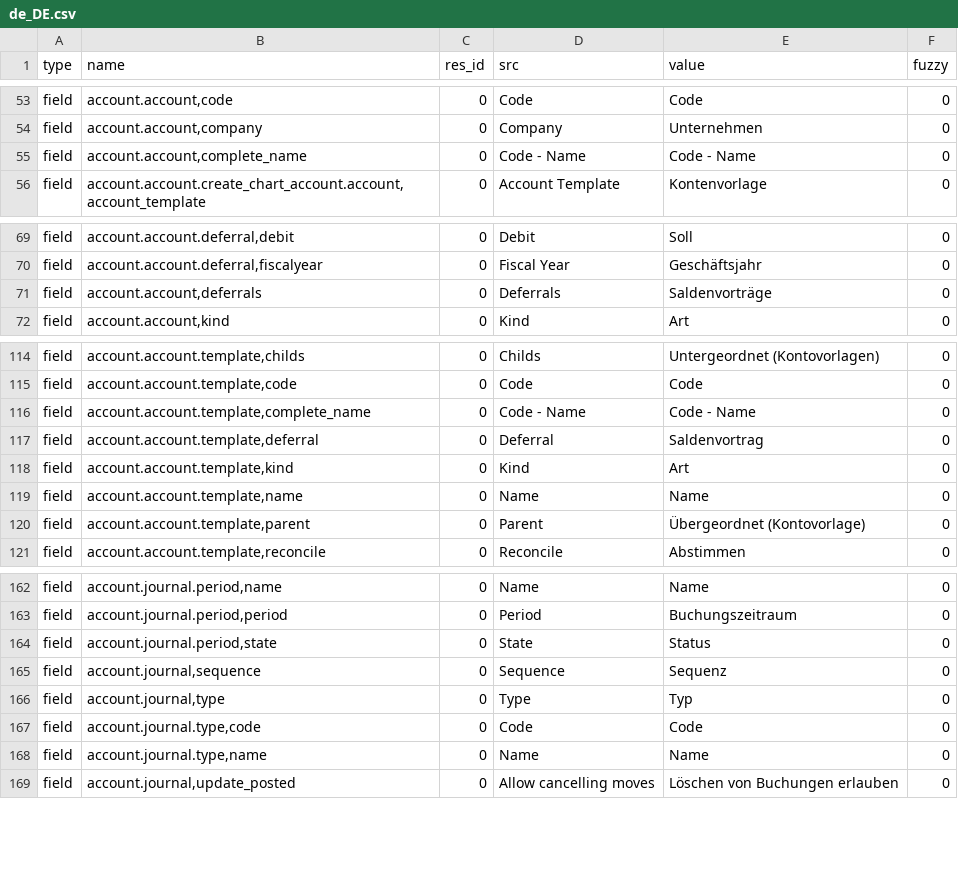
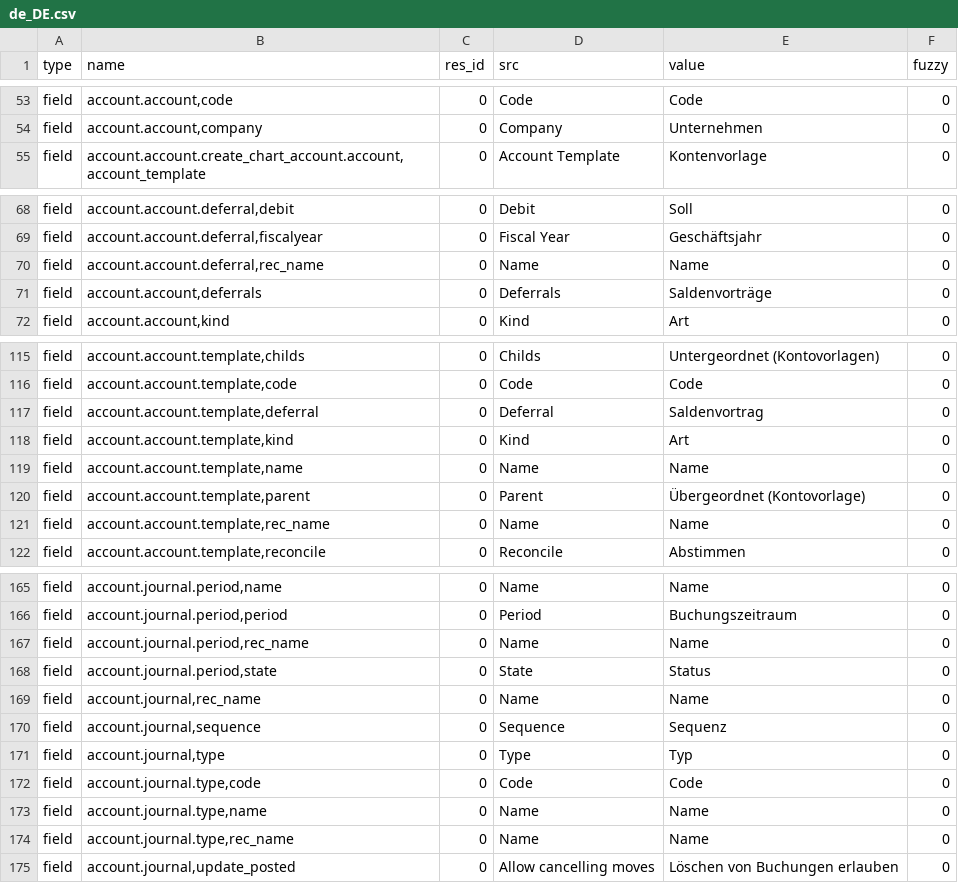
Before and after one commit to coopengo/account, a CSV file: de_DE.csv, drawn as a sheet; only a part is shown, gaps mark what is left out; removed rows and columns are numbered as before the commit, all else as after; the diff covers the shown part only; the diff names each change by its address in the sheet, - before the commit and + after, or states it on an @@ line.

Commit message:
Update translation for de_DE

```diff
--- a/de_DE.csv
+++ b/de_DE.csv
-row 55: field | account.account,complete_name | 0 | Code - Name | Code - Name | 0
+row 70: field | account.account.deferral,rec_name | 0 | Name | Name | 0
-row 116: field | account.account.template,complete_name | 0 | Code - Name | Code - Name | 0
+row 121: field | account.account.template,rec_name | 0 | Name | Name | 0
+row 167: field | account.journal.period,rec_name | 0 | Name | Name | 0
+row 169: field | account.journal,rec_name | 0 | Name | Name | 0
+row 174: field | account.journal.type,rec_name | 0 | Name | Name | 0
```
Also changed, not shown: 16 added rows and 1 removed row elsewhere in this file.
